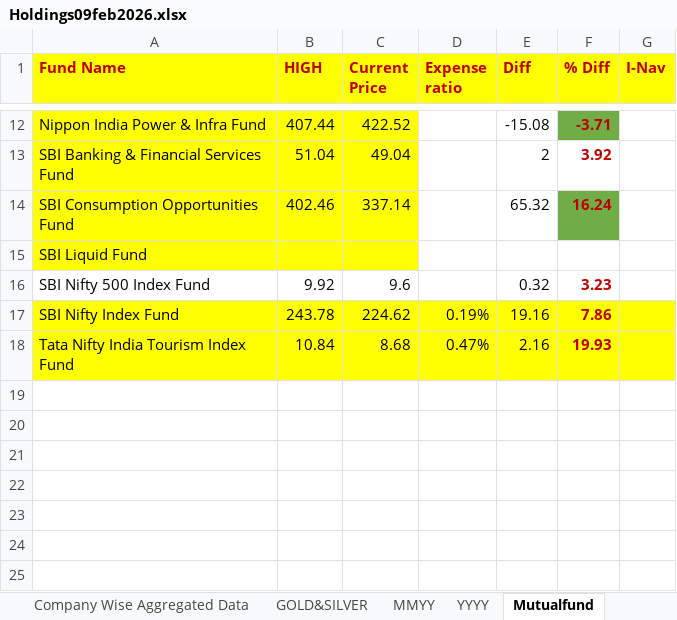
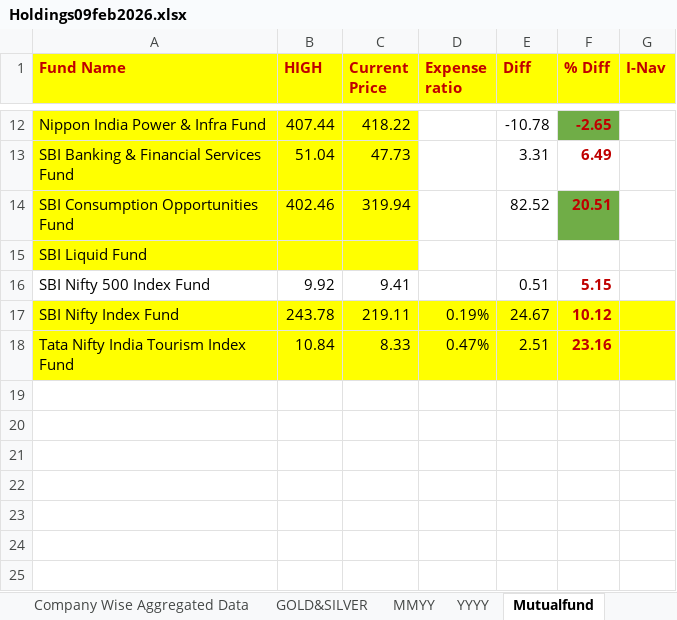
Before and after one commit to skmohapatro/pms, an Excel workbook: Holdings09feb2026.xlsx, sheet Mutualfund, drawn as a sheet; only a part is shown, gaps mark what is left out; values as stored, in another font and other column widths than the file's, no borders; the diff covers the shown part only; the diff names each change by its address in the sheet, - before the commit and + after, or states it on an @@ line.

```diff
--- a/Holdings09feb2026.xlsx (sheet Mutualfund)
+++ b/Holdings09feb2026.xlsx (sheet Mutualfund)
-C12 (Current Price): 422.52
+C12 (Current Price): 418.22
-E12 (Diff): -15.08
+E12 (Diff): -10.78
-F12 (% Diff): -3.71
+F12 (% Diff): -2.65
-C13 (Current Price): 49.04
+C13 (Current Price): 47.73
-E13 (Diff): 2
+E13 (Diff): 3.31
-F13 (% Diff): 3.92
+F13 (% Diff): 6.49
-C14 (Current Price): 337.14
+C14 (Current Price): 319.94
-E14 (Diff): 65.32
+E14 (Diff): 82.52
-F14 (% Diff): 16.24
+F14 (% Diff): 20.51
-C16 (Current Price): 9.6
+C16 (Current Price): 9.41
-E16 (Diff): 0.32
+E16 (Diff): 0.51
-F16 (% Diff): 3.23
+F16 (% Diff): 5.15
-C17 (Current Price): 224.62
+C17 (Current Price): 219.11
-E17 (Diff): 19.16
+E17 (Diff): 24.67
-F17 (% Diff): 7.86
+F17 (% Diff): 10.12
-C18 (Current Price): 8.68
+C18 (Current Price): 8.33
-E18 (Diff): 2.16
+E18 (Diff): 2.51
-F18 (% Diff): 19.93
+F18 (% Diff): 23.16
```
Also changed, not shown: 30 edited cells elsewhere in this sheet, sheet Dividends, 3 other files.
